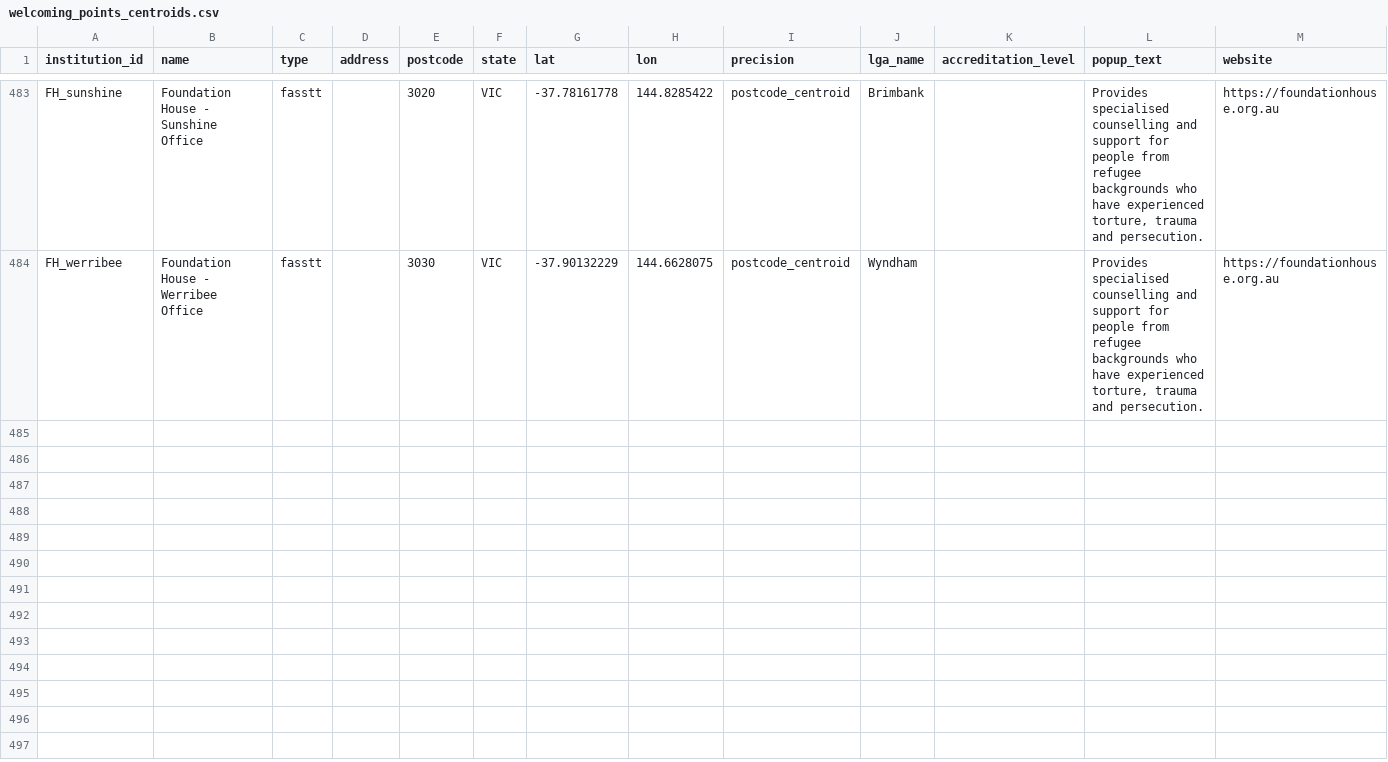
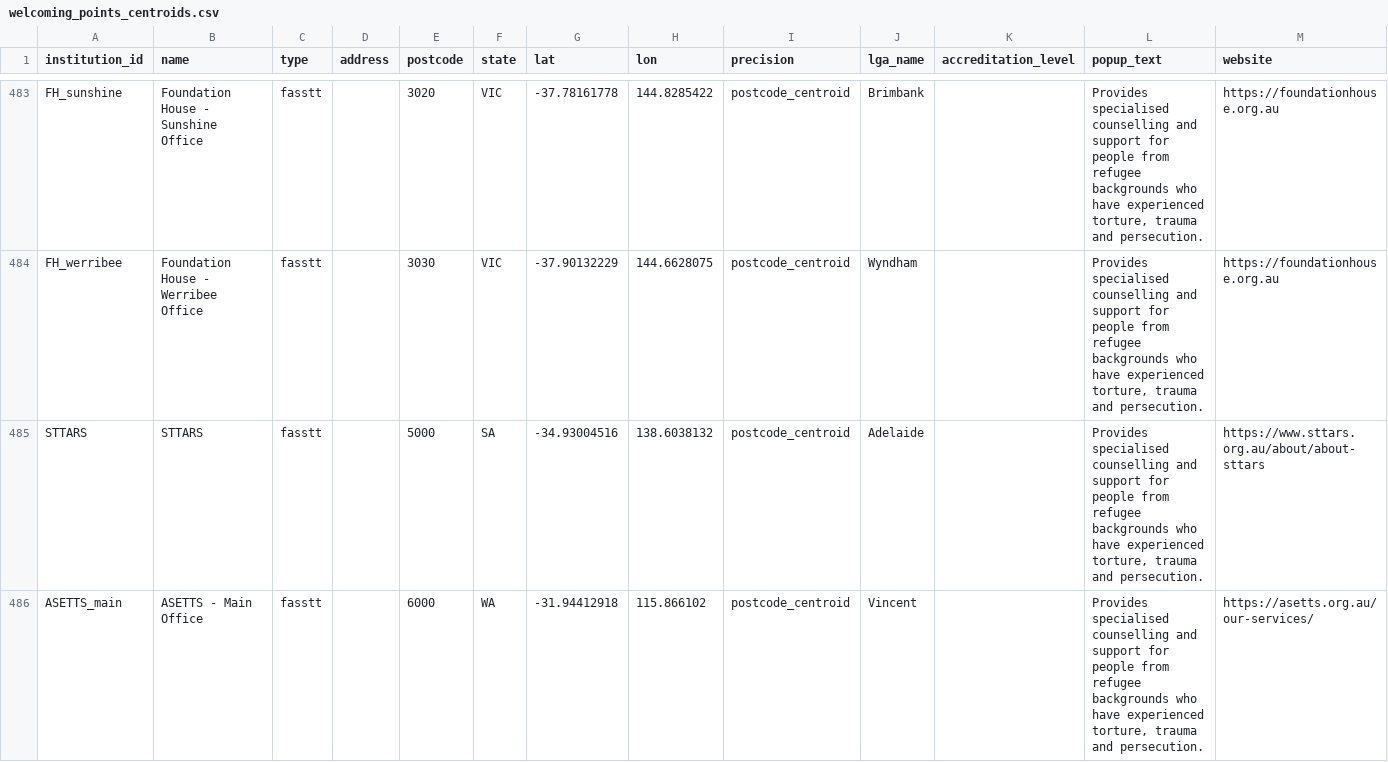
Before and after one commit to welcomingaustralia/welcoming-map, a CSV file: welcoming_points_centroids.csv, drawn as a sheet; only a part is shown, gaps mark what is left out; the diff covers the shown part only.

Commit message:
Add new service locations for refugee support
Added new support service locations for refugee backgrounds.

```diff
--- a/welcoming_points_centroids.csv
+++ b/welcoming_points_centroids.csv
@@ -484 +484,3 @@ FH_sunshine,Foundation House - Sunshine Office,fasstt,,3020,VIC,-37.78161778,144
 FH_werribee,Foundation House - Werribee Office,fasstt,,3030,VIC,-37.90132229,144.6628075,postcode_centroid,Wyndham,,"Provides specialised counselling and support for people from refugee backgrounds who have experienced torture, trauma and persecution.",https://foundationhouse.org.au
+STTARS,STTARS,fasstt,,5000,SA,-34.93004516,138.6038132,postcode_centroid,Adelaide,,"Provides specialised counselling and support for people from refugee backgrounds who have experienced torture, trauma and persecution.",https://www.sttars.org.au/about/about-sttars
+ASETTS_main,ASETTS - Main Office,fasstt,,6000,WA,-31.94412918,115.866102,postcode_centroid,Vincent,,"Provides specialised counselling and support for people from refugee backgrounds who have experienced torture, trauma and persecution.",https://asetts.org.au/our-services/
```
Also changed, not shown: 3 added rows elsewhere in this file.
